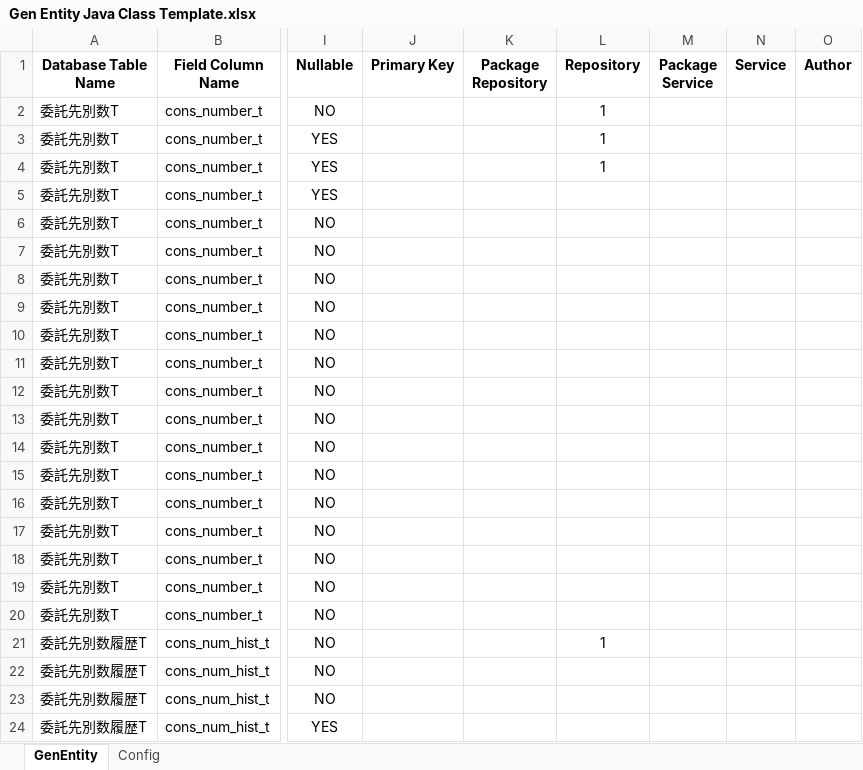
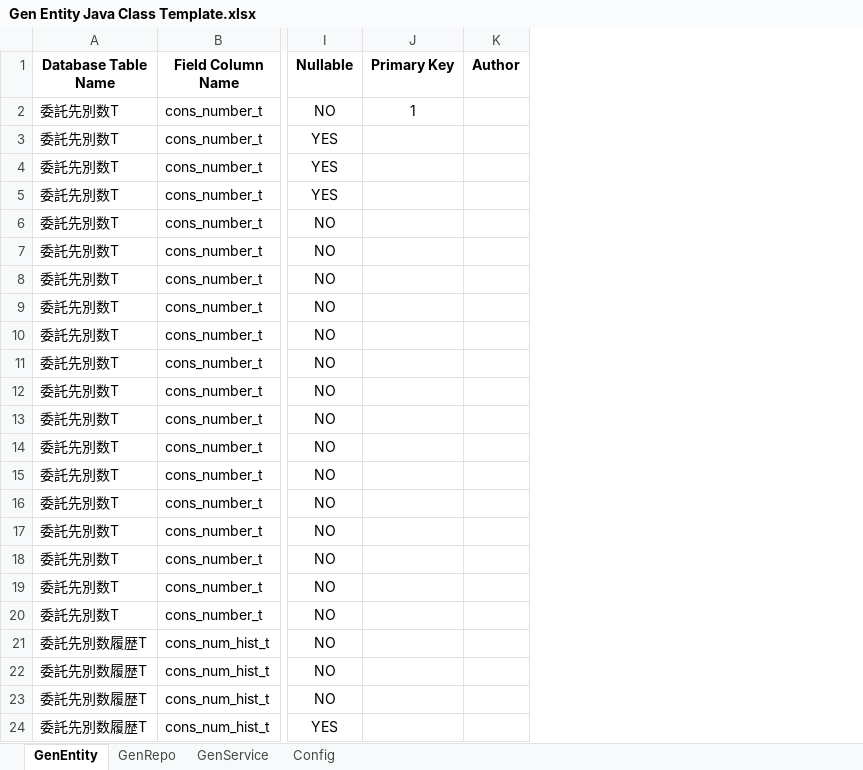
Before and after one commit to hieplh/GenerateEntityFromExcelTools, an Excel workbook: public_html/template/Gen Entity Java Class Template.xlsx, sheet GenEntity, drawn as a sheet; only a part is shown, gaps mark what is left out; values as stored, in another font and other column widths than the file's, no borders; the diff names each change by its address in the sheet, - before the commit and + after, or states it on an @@ line.

Commit message:
update ver 3.1
update hard code to gen repository
gen repository based on specified data in sampleEntity.txt

```diff
--- a/public_html/template/Gen Entity Java Class Template.xlsx (sheet GenEntity)
+++ b/public_html/template/Gen Entity Java Class Template.xlsx (sheet GenEntity)
+sheet tab: GenRepo
+sheet tab: GenService
-column K (Package Repository), empty
-column L (Repository), rows 2-21: 1 | 1 | 1 |  |  |  |  |  |  |  |  |  |  |  |  |  |  |  |  | 1
-column M (Package Service), empty
-column N (Service), empty
-J2 (Primary Key): (empty)
+J2 (Primary Key): 1
```
Also changed, not shown: sheet Config, 4 other files.
